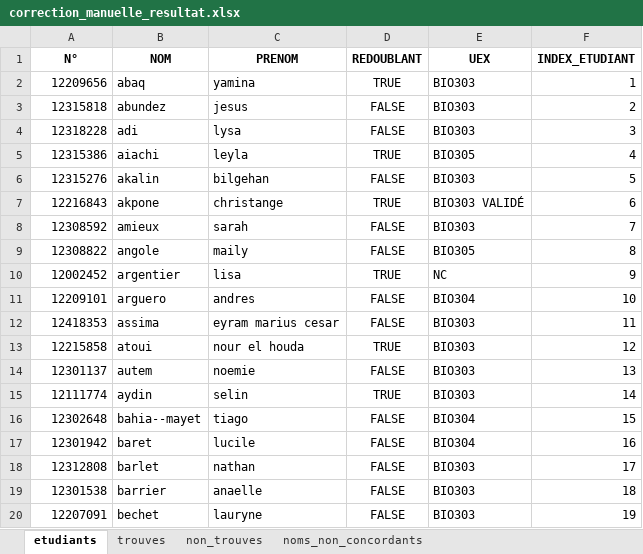
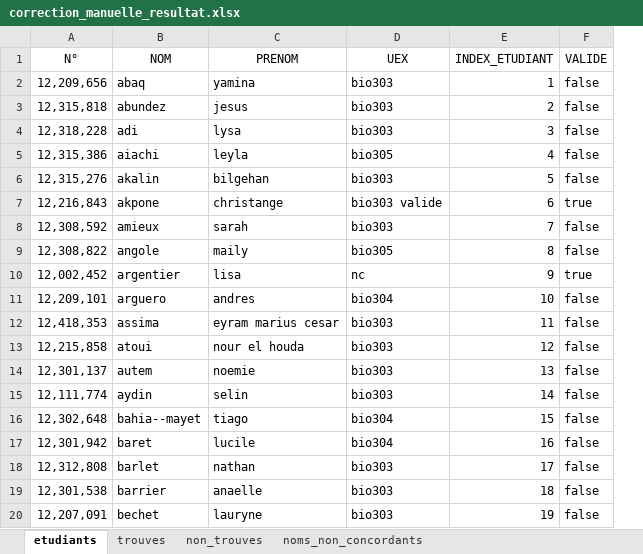
Before and after one commit to TheLemniscat/MiseEnGroupeL2Bio, an Excel workbook: correction_manuelle_resultat.xlsx, sheet etudiants, drawn as a sheet; only a part is shown; values as stored, in another font and other column widths than the file's, no borders; removed rows and columns are numbered as before the commit, all else as after; the diff covers the shown part only; the diff names each change by its address in the sheet, - before the commit and + after, or states it on an @@ line.

Commit message:
Implémentation des classes Etudiant, Equipe, Groupe et Mariage. Création des groupes et mariage

```diff
--- a/correction_manuelle_resultat.xlsx (sheet etudiants)
+++ b/correction_manuelle_resultat.xlsx (sheet etudiants)
-column D (REDOUBLANT), rows 2-20: TRUE | FALSE | FALSE | TRUE | FALSE | TRUE | FALSE | FALSE | TRUE | FALSE | FALSE | TRUE | FALSE | TRUE | FALSE | FALSE | FALSE | FALSE | FALSE
+column F (VALIDE), rows 2-20: false | false | false | false | false | true | false | false | true | false | false | false | false | false | false | false | false | false | false
-A1:C1 bold: on
+A1:C1 bold: off
-D1:E1 bold: on
+D1:E1 bold: off
-A2 (N°): 12209656
+A2 (N°): 12,209,656
-D2:D4 (UEX): BIO303
+D2:D4 (UEX): bio303
-A3 (N°): 12315818
+A3 (N°): 12,315,818
-A4 (N°): 12318228
+A4 (N°): 12,318,228
-A5 (N°): 12315386
+A5 (N°): 12,315,386
-D5 (UEX): BIO305
+D5 (UEX): bio305
-A6 (N°): 12315276
+A6 (N°): 12,315,276
-D6 (UEX): BIO303
+D6 (UEX): bio303
-A7 (N°): 12216843
+A7 (N°): 12,216,843
-D7 (UEX): BIO303 VALIDÉ
+D7 (UEX): bio303 valide
-A8 (N°): 12308592
+A8 (N°): 12,308,592
-D8 (UEX): BIO303
+D8 (UEX): bio303
-A9 (N°): 12308822
+A9 (N°): 12,308,822
-D9 (UEX): BIO305
+D9 (UEX): bio305
-A10 (N°): 12002452
+A10 (N°): 12,002,452
-D10 (UEX): NC
+D10 (UEX): nc
-A11 (N°): 12209101
+A11 (N°): 12,209,101
-D11 (UEX): BIO304
+D11 (UEX): bio304
-A12 (N°): 12418353
+A12 (N°): 12,418,353
-D12:D15 (UEX): BIO303
+D12:D15 (UEX): bio303
-A13 (N°): 12215858
+A13 (N°): 12,215,858
-A14 (N°): 12301137
+A14 (N°): 12,301,137
-A15 (N°): 12111774
+A15 (N°): 12,111,774
-A16 (N°): 12302648
+A16 (N°): 12,302,648
-D16:D17 (UEX): BIO304
+D16:D17 (UEX): bio304
-A17 (N°): 12301942
+A17 (N°): 12,301,942
-A18 (N°): 12312808
+A18 (N°): 12,312,808
-D18:D20 (UEX): BIO303
+D18:D20 (UEX): bio303
-A19 (N°): 12301538
+A19 (N°): 12,301,538
-A20 (N°): 12207091
+A20 (N°): 12,207,091
```
Also changed, not shown: 488 edited cells elsewhere in this sheet, sheet trouves, sheet non_trouves, sheet noms_non_concordants, 5 other files.
